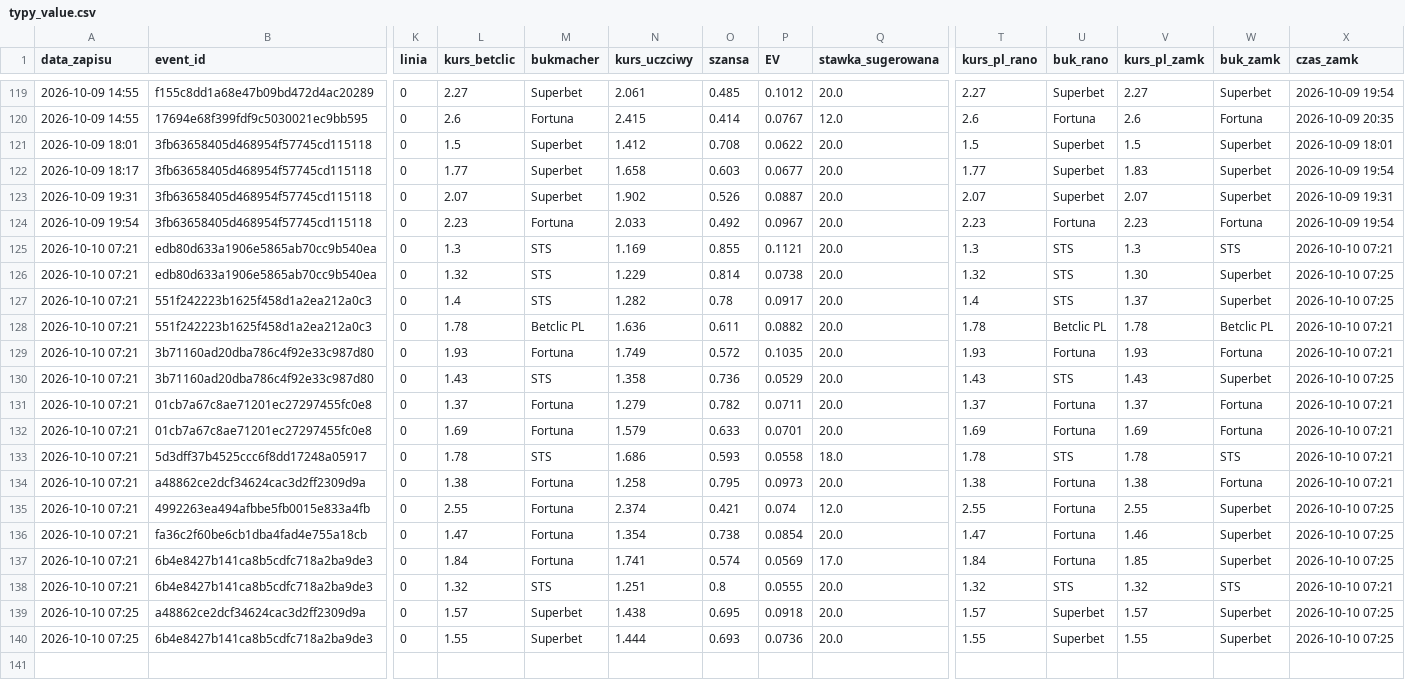
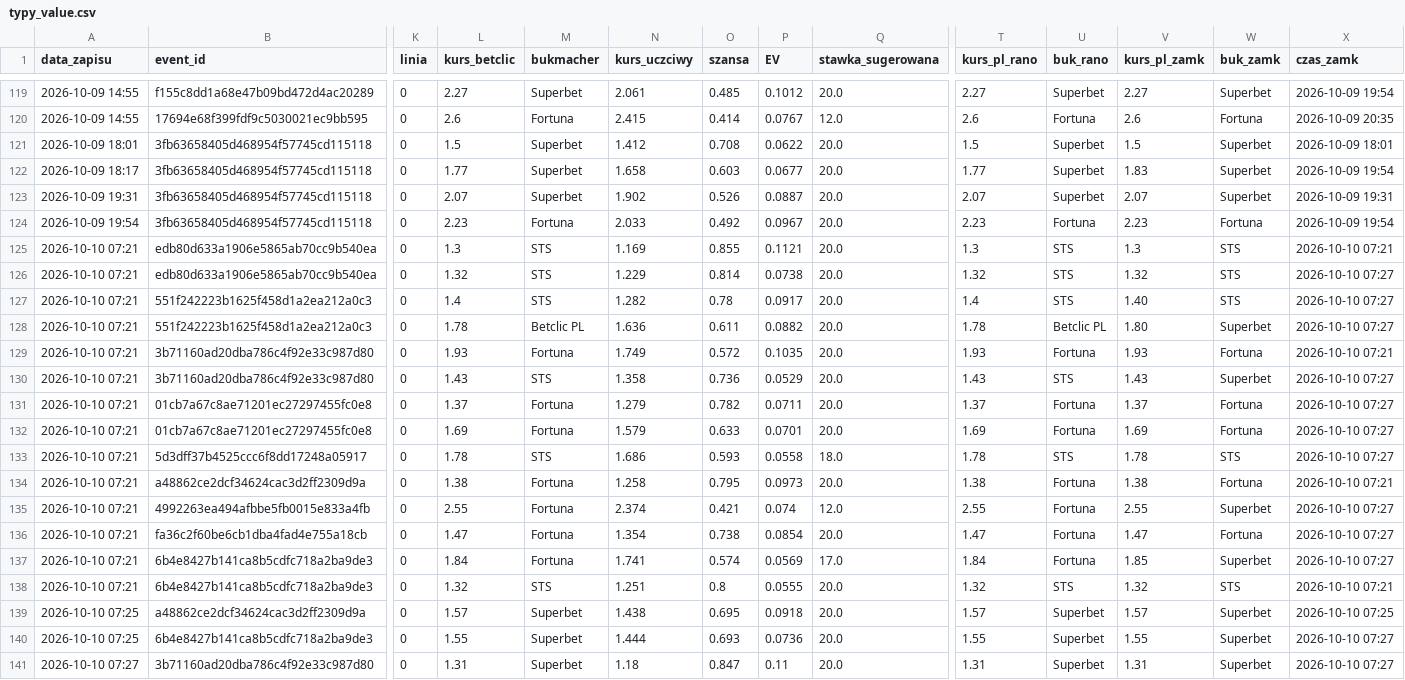
Before and after one commit to lewym90/typer, a CSV file: docs/data/typy_value.csv, drawn as a sheet; only a part is shown, gaps mark what is left out; rows hold the shown columns only; the diff names each change by its address in the sheet, - before the commit and + after, or states it on an @@ line.

Commit message:
Typy 2026-10-10 05:27

```diff
--- a/docs/data/typy_value.csv
+++ b/docs/data/typy_value.csv
-V126 (kurs_pl_zamk): 1.30
+V126 (kurs_pl_zamk): 1.32
-W126:W127 (buk_zamk): Superbet
+W126:W127 (buk_zamk): STS
-X126:X127 (czas_zamk): 2026-10-10 07:25
+X126:X127 (czas_zamk): 2026-10-10 07:27
-V127 (kurs_pl_zamk): 1.37
+V127 (kurs_pl_zamk): 1.40
-V128 (kurs_pl_zamk): 1.78
+V128 (kurs_pl_zamk): 1.80
-W128 (buk_zamk): Betclic PL
+W128 (buk_zamk): Superbet
-X128 (czas_zamk): 2026-10-10 07:21
+X128 (czas_zamk): 2026-10-10 07:27
-X130 (czas_zamk): 2026-10-10 07:25
+X130 (czas_zamk): 2026-10-10 07:27
-X131:X133 (czas_zamk): 2026-10-10 07:21
+X131:X133 (czas_zamk): 2026-10-10 07:27
-X135:X137 (czas_zamk): 2026-10-10 07:25
+X135:X137 (czas_zamk): 2026-10-10 07:27
-V136 (kurs_pl_zamk): 1.46
+V136 (kurs_pl_zamk): 1.47
-W136 (buk_zamk): Superbet
+W136 (buk_zamk): Fortuna
-X140 (czas_zamk): 2026-10-10 07:25
+X140 (czas_zamk): 2026-10-10 07:27
+row 141: 2026-10-10 07:27 | 3b71160ad20dba786c4f92e33c987d80 | 0 | 1.31 | Superbet | 1.18 | 0.847 | 0.11 | 20.0 | 1.31 | Superbet | 1.31 | Superbet | 2026-10-10 07:27
```
Also changed, not shown: docs/data/typy_inne.csv, docs/data/typy_pewne.csv, 6 other files.
